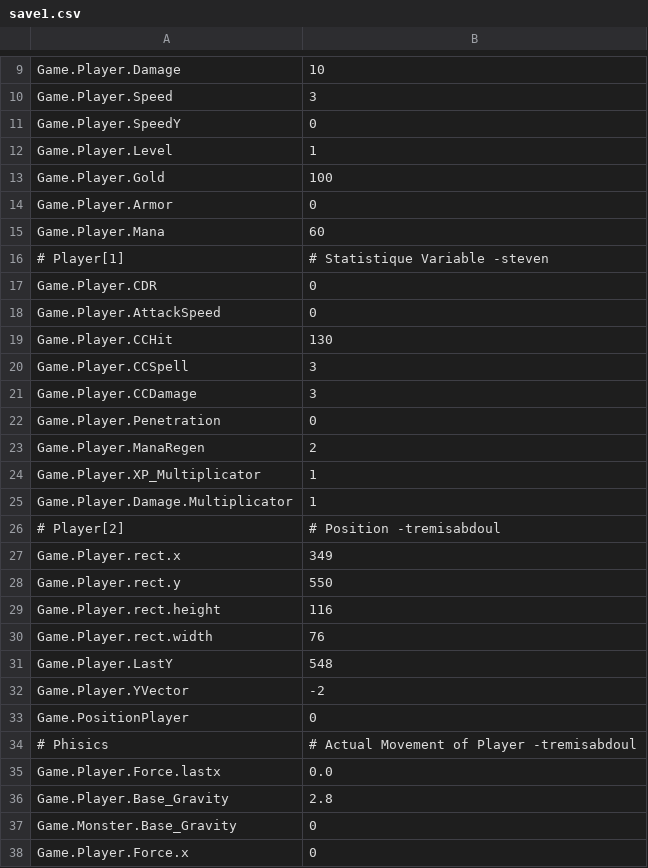
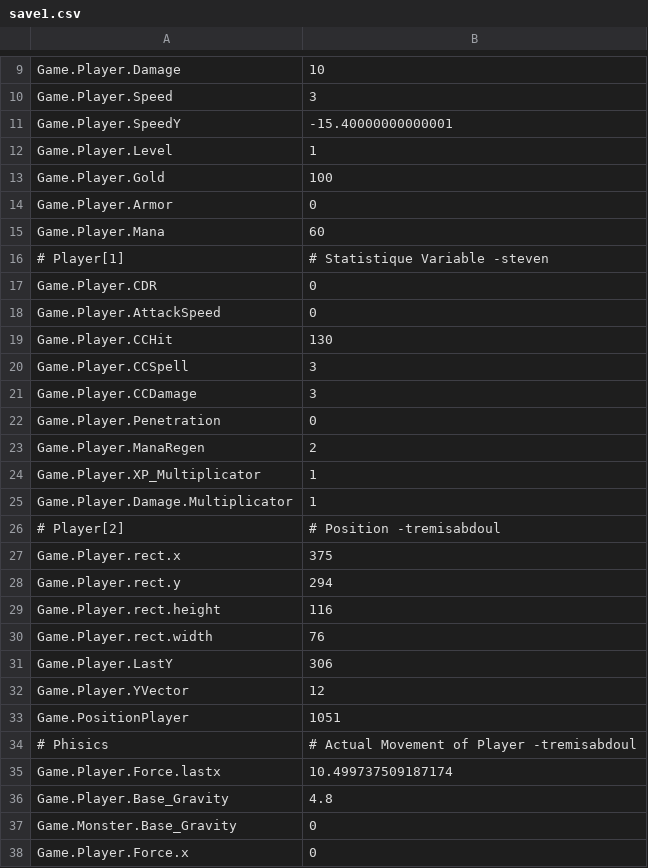
Before and after one commit to nekochiiUwU/Anoari-old, a CSV file: Save/save1.csv, drawn as a sheet; only a part is shown, gaps mark what is left out.

```diff
--- a/Save/save1.csv
+++ b/Save/save1.csv
@@ -10,3 +10,3 @@ Game.Player.Damage,10
 Game.Player.Speed,3
-Game.Player.SpeedY,0
+Game.Player.SpeedY,-15.40000000000001
 Game.Player.Level,1
@@ -26,12 +26,12 @@ Game.Player.Damage.Multiplicator,1
 # Player[2],# Position -tremisabdoul
-Game.Player.rect.x,349
-Game.Player.rect.y,550
+Game.Player.rect.x,375
+Game.Player.rect.y,294
 Game.Player.rect.height,116
 Game.Player.rect.width,76
-Game.Player.LastY,548
-Game.Player.YVector,-2
-Game.PositionPlayer,0
+Game.Player.LastY,306
+Game.Player.YVector,12
+Game.PositionPlayer,1051
 # Phisics,# Actual Movement of Player -tremisabdoul
-Game.Player.Force.lastx,0.0
-Game.Player.Base_Gravity,2.8
+Game.Player.Force.lastx,10.499737509187174
+Game.Player.Base_Gravity,4.8
 Game.Monster.Base_Gravity,0
```
Also changed, not shown: Save/save3.csv, 4 other files.
